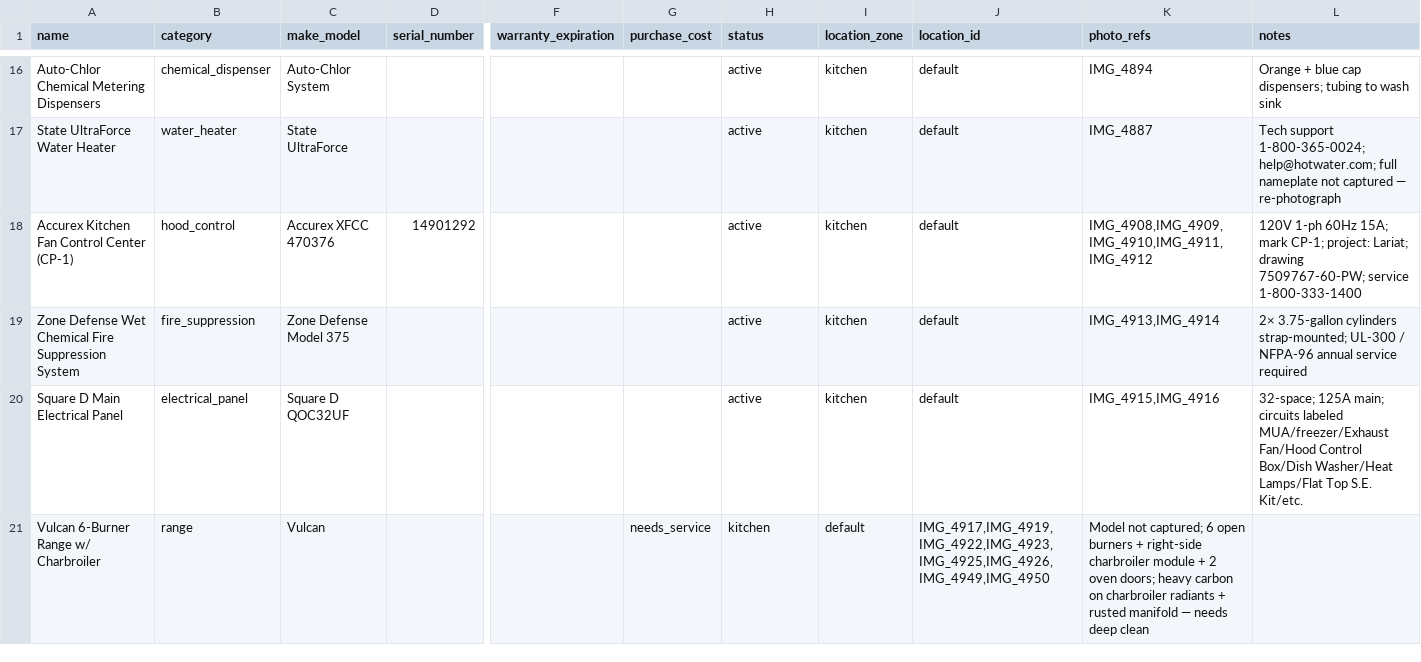
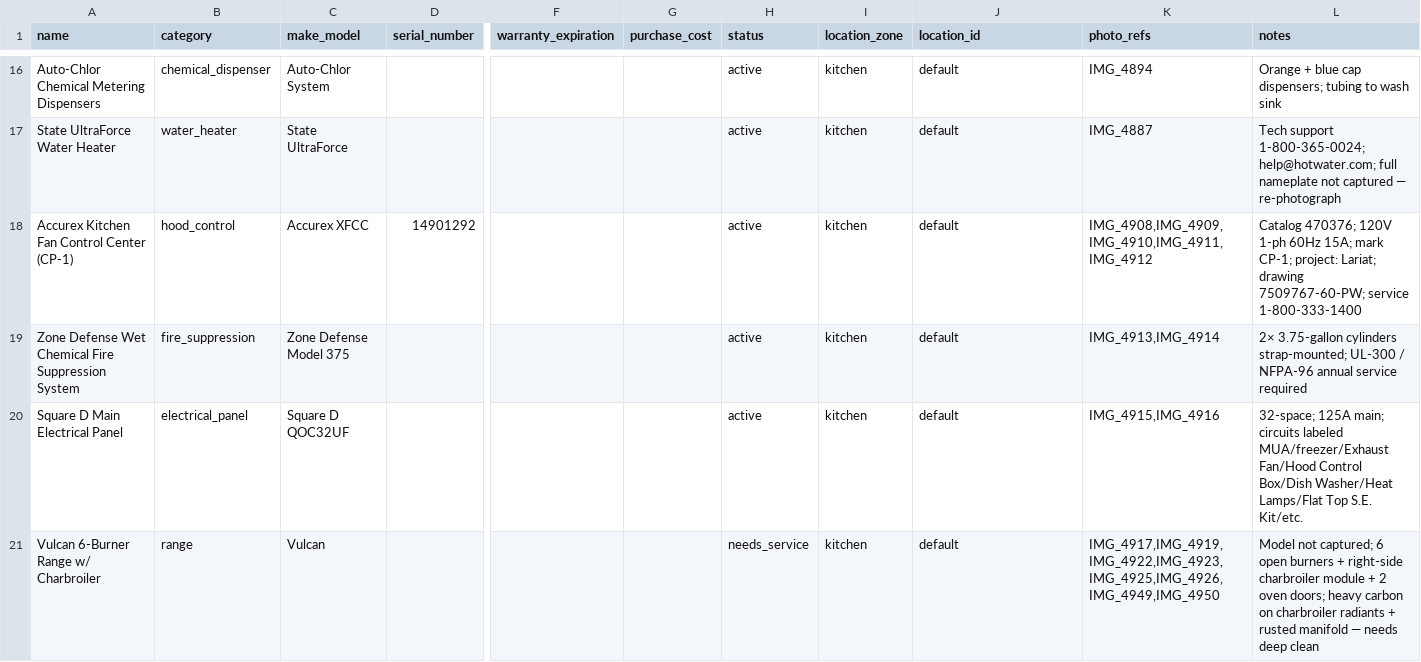
Before and after one commit to sburdges-eng/Lariat, a CSV file: data/inventory/hof-equipment.csv, drawn as a sheet; only a part is shown, gaps mark what is left out; the diff covers the shown part only; the diff names each change by its address in the sheet, - before the commit and + after, or states it on an @@ line.

```diff
--- a/data/inventory/hof-equipment.csv
+++ b/data/inventory/hof-equipment.csv
-C18 (make_model): Accurex XFCC 470376
+C18 (make_model): Accurex XFCC
-L18 (notes): 120V 1-ph…
+L18 (notes): Catalog 470376; 120V 1-ph…
-G21 (purchase_cost): needs_service
+G21 (purchase_cost): (empty)
-H21 (status): kitchen
+H21 (status): needs_service
-I21 (location_zone): default
+I21 (location_zone): kitchen
-J21 (location_id): IMG_4917,IMG_4919,IMG_4922,IMG_4923,IMG_4925,IMG_4926,IMG_4949,IMG_4950
+J21 (location_id): default
-K21 (photo_refs): Model not captured; 6 open burners + right-side charbroiler module + 2 oven doors; heavy carbon on charbroiler radiants + rusted manifold — needs deep clean
+K21 (photo_refs): IMG_4917,IMG_4919,IMG_4922,IMG_4923,IMG_4925,IMG_4926,IMG_4949,IMG_4950
-L21 (notes): (empty)
+L21 (notes): Model not captured; 6 open burners + right-side charbroiler module + 2 oven doors; heavy carbon on charbroiler radiants + rusted manifold — needs deep clean
```
Also changed, not shown: 1 added row and 16 edited cells elsewhere in this file.
